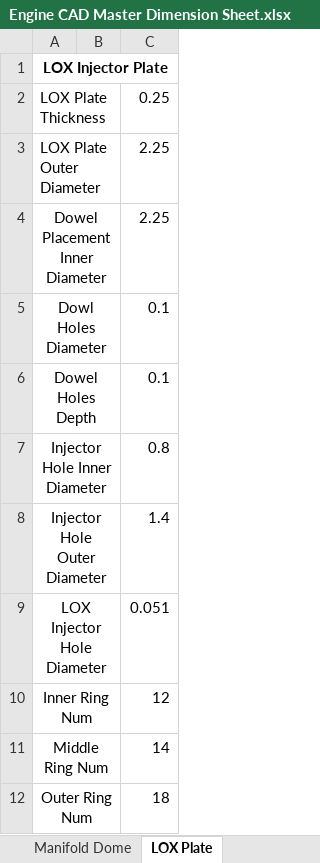
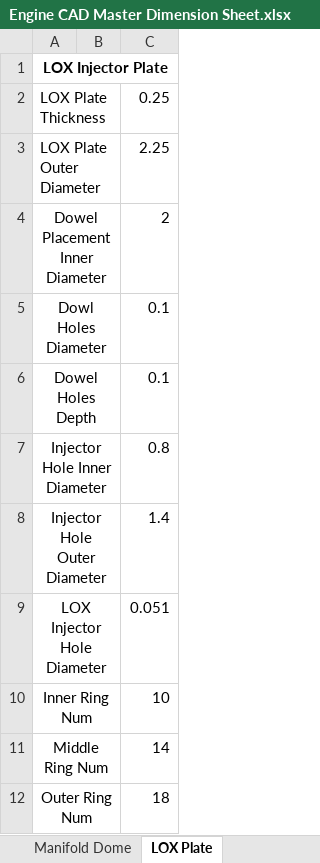
Before and after one commit to Aggie-Propulsion-Lab/Mu-Engine, an Excel workbook: Engine CAD - Structural Integrity/Engine CAD Master Dimension Sheet.xlsx, sheet LOX Plate, drawn as a sheet; values as stored, in another font and other column widths than the file's, no borders; the diff names each change by its address in the sheet, - before the commit and + after, or states it on an @@ line.

```diff
--- a/Engine CAD - Structural Integrity/Engine CAD Master Dimension Sheet.xlsx (sheet LOX Plate)
+++ b/Engine CAD - Structural Integrity/Engine CAD Master Dimension Sheet.xlsx (sheet LOX Plate)
-C4: 2.25
+C4: 2
-C10: 12
+C10: 10
```
Also changed, not shown: sheet Master Dimensions, sheet Kerosene Injector Plate, sheet Chamber Nozzle, sheet Manifold Dome, other sheet tabs, 11 other files.
